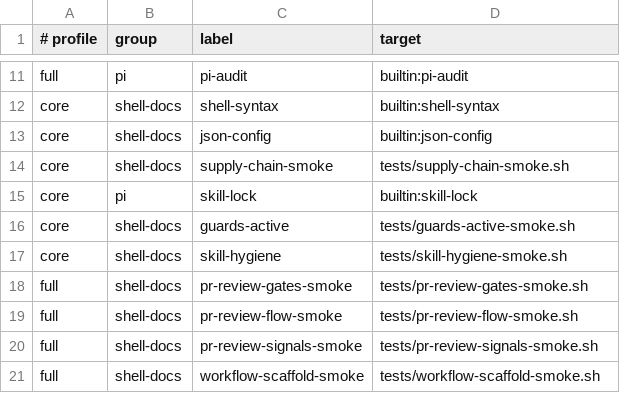
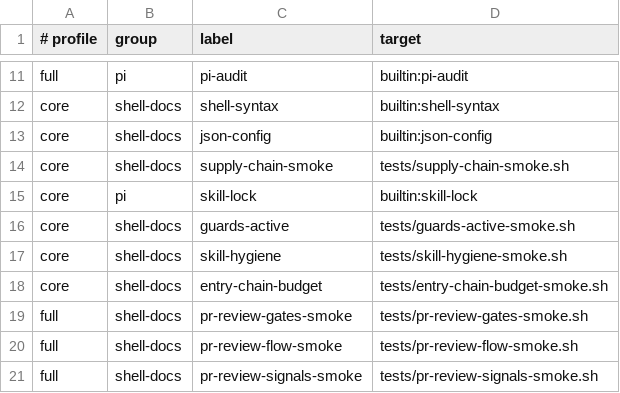
Before and after one commit to Tonours/etabli, a TSV file: workflow/runtime/agentic-infra-checks.tsv, drawn as a sheet; only a part is shown, gaps mark what is left out; the shorter side is filled out with more unchanged rows; the diff names each change by its address in the sheet, - before the commit and + after, or states it on an @@ line.

Commit message:
feat(workflow): cap the entry chain after a transcript census

```diff
--- a/workflow/runtime/agentic-infra-checks.tsv
+++ b/workflow/runtime/agentic-infra-checks.tsv
+row 18: core | shell-docs | entry-chain-budget | tests/entry-chain-budget-smoke.sh
```
Also changed, not shown: 5 other files.
